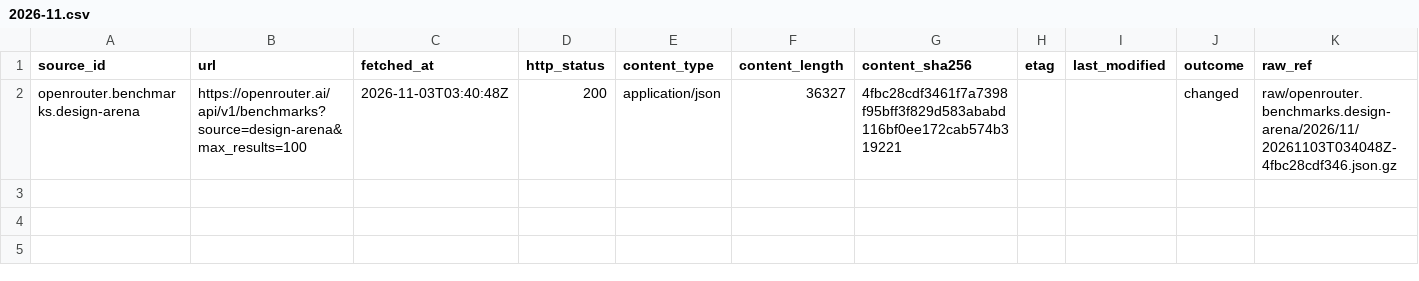
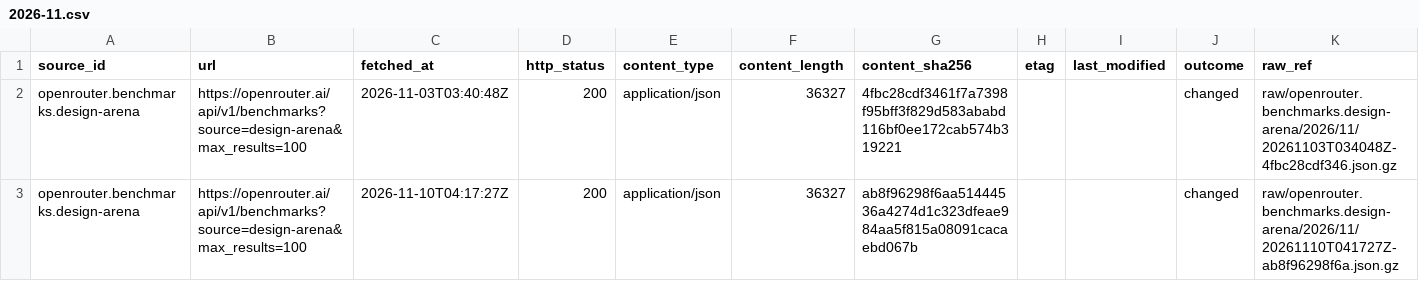
Before and after one commit to q3dresearch/wss-openrouter, a CSV file: manifest/openrouter.benchmarks.design-arena/2026-11.csv, drawn as a sheet; only a part is shown; rows hold the shown columns only; the diff names each change by its address in the sheet, - before the commit and + after, or states it on an @@ line.

```diff
--- a/manifest/openrouter.benchmarks.design-arena/2026-11.csv
+++ b/manifest/openrouter.benchmarks.design-arena/2026-11.csv
+row 3: openrouter.benchmarks.design-arena | https://openrouter.ai/api/v1/benchmarks?source=design-arena&max_results=100 | 2026-11-10T04:17:27Z | 200 | application/json | 36327 | ab8f96298f6aa51444536a4274d1c323dfeae984aa5f815a08091cacaebd067b |  |  | changed | raw/openrouter.benchmarks.design-arena/2026/11/20261110T041727Z-ab8f96298f6a.json.gz
```
Also changed, not shown: manifest/opencode.data.usage/2026-11.csv, manifest/openrouter.benchmarks.artificial-analysis/2026-11.csv, 17 other files.
